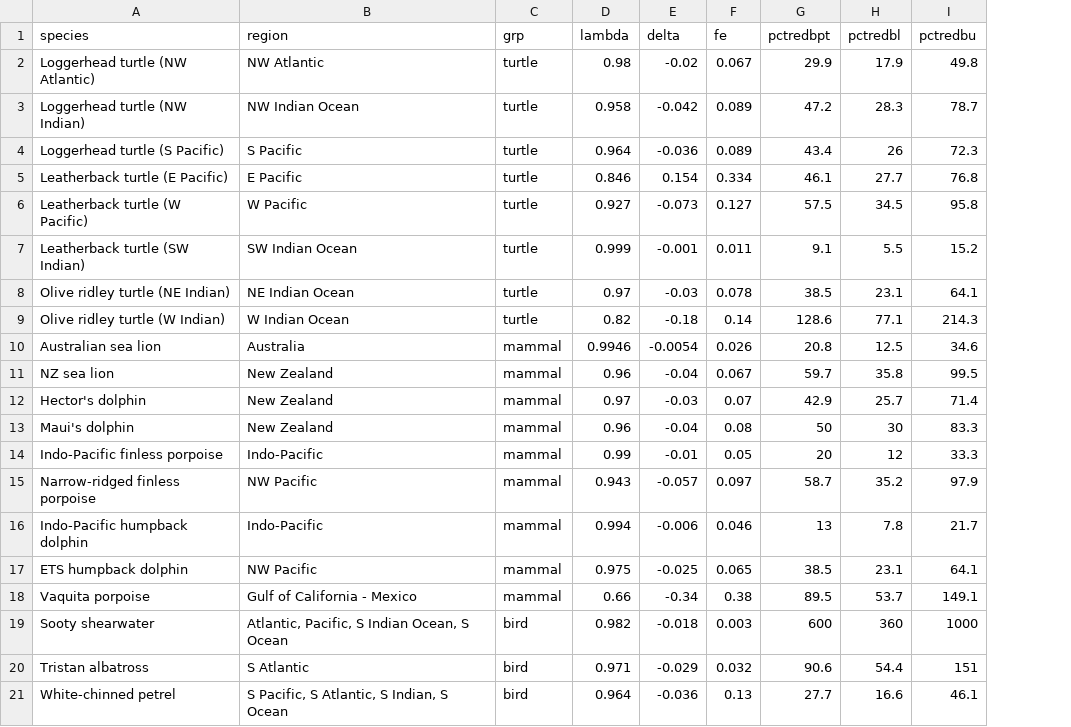
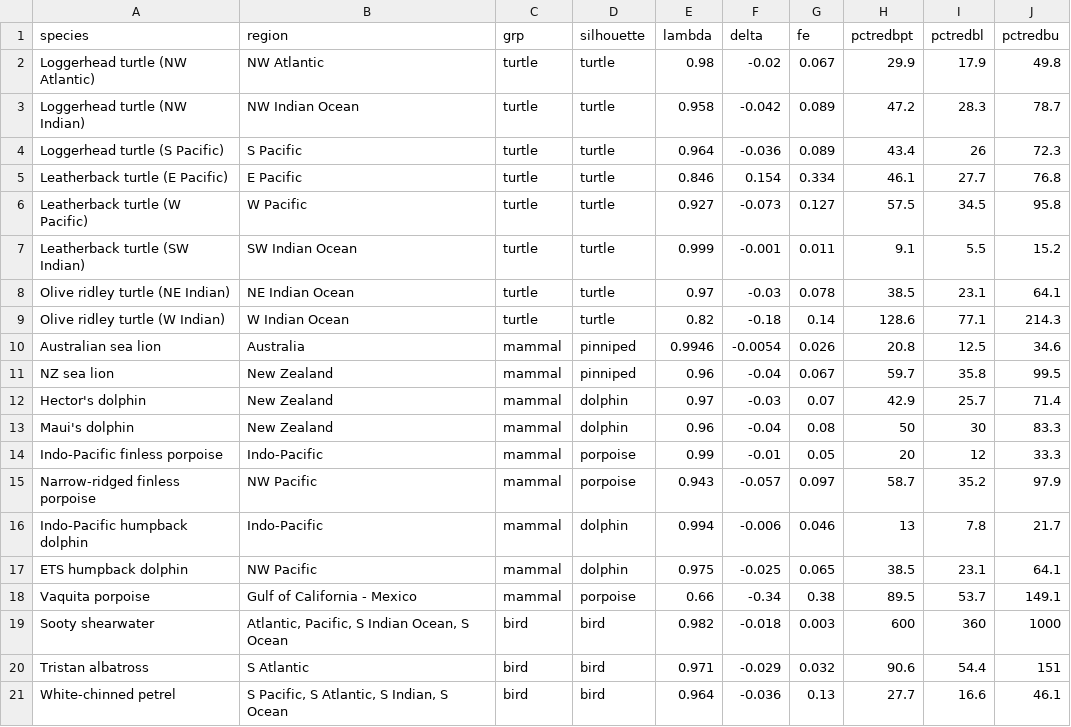
Before and after one commit to grantmcdermott/bycatch, a CSV file: Data/bycatch_species.csv, drawn as a sheet; the diff names each change by its address in the sheet, - before the commit and + after, or states it on an @@ line.

```diff
--- a/Data/bycatch_species.csv
+++ b/Data/bycatch_species.csv
+column D (silhouette), rows 2-21: turtle | turtle | turtle | turtle | turtle | turtle | turtle | turtle | pinniped | pinniped | dolphin | dolphin | porpoise | porpoise | dolphin | dolphin | porpoise | bird | bird | bird
```
Also changed, not shown: 13 other files.
